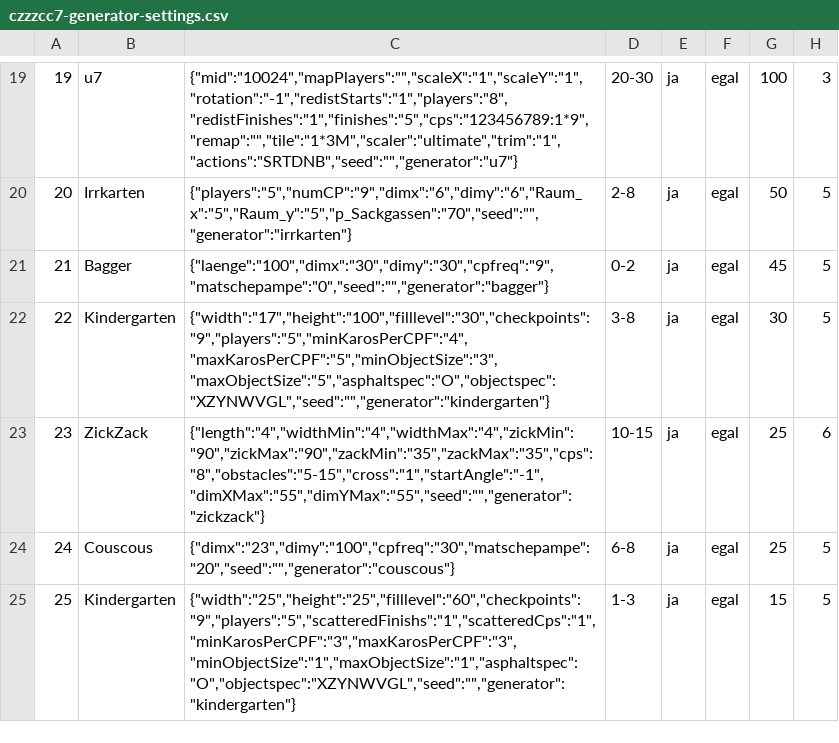
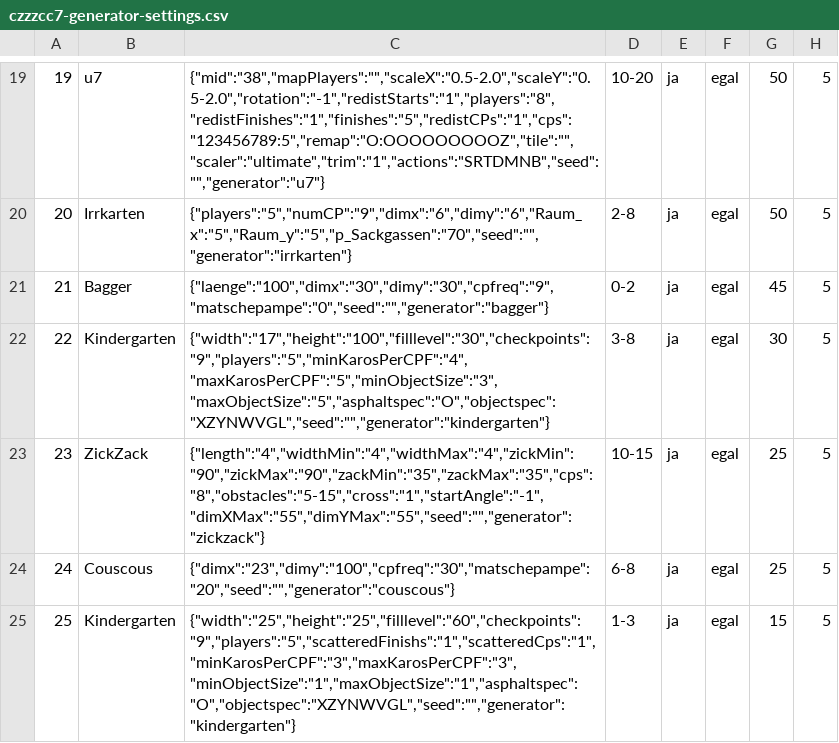
Before and after one commit to ultimate/KaroToolsCollection, a CSV file: CraZZZy Crash Challenge/CCC7/czzzcc7-generator-settings.csv, drawn as a sheet; only a part is shown, gaps mark what is left out; the diff covers the shown part only.

```diff
--- a/CraZZZy Crash Challenge/CCC7/czzzcc7-generator-settings.csv
+++ b/CraZZZy Crash Challenge/CCC7/czzzcc7-generator-settings.csv
@@ -19,2 +19,2 @@
-19	u7	{"mid":"10024","mapPlayers":"","scaleX":"1","scaleY":"1","rotation":"-1","redistStarts":"1","players":"8","redistFinishes":"1","finishes":"5","cps":"123456789:1*9","remap":"","tile":"1*3M","scaler":"ultimate","trim":"1","actions":"SRTDNB","seed":"","generator":"u7"}	20-30	ja	egal	100	3
+19	u7	{"mid":"38","mapPlayers":"","scaleX":"0.5-2.0","scaleY":"0.5-2.0","rotation":"-1","redistStarts":"1","players":"8","redistFinishes":"1","finishes":"5","redistCPs":"1","cps":"123456789:5","remap":"O:OOOOOOOOOZ","tile":"","scaler":"ultimate","trim":"1","actions":"SRTDMNB","seed":"","generator":"u7"}	10-20	ja	egal	50	5
 20	Irrkarten	{"players":"5","numCP":"9","dimx":"6","dimy":"6","Raum_x":"5","Raum_y":"5","p_Sackgassen":"70","seed":"","generator":"irrkarten"}	2-8	ja	egal	50	5
@@ -22,3 +22,3 @@
 22	Kindergarten	{"width":"17","height":"100","filllevel":"30","checkpoints":"9","players":"5","minKarosPerCPF":"4","maxKarosPerCPF":"5","minObjectSize":"3","maxObjectSize":"5","asphaltspec":"O","objectspec":"XZYNWVGL","seed":"","generator":"kindergarten"}	3-8	ja	egal	30	5
-23	ZickZack	{"length":"4","widthMin":"4","widthMax":"4","zickMin":"90","zickMax":"90","zackMin":"35","zackMax":"35","cps":"8","obstacles":"5-15","cross":"1","startAngle":"-1","dimXMax":"55","dimYMax":"55","seed":"","generator":"zickzack"}	10-15	ja	egal	25	6
+23	ZickZack	{"length":"4","widthMin":"4","widthMax":"4","zickMin":"90","zickMax":"90","zackMin":"35","zackMax":"35","cps":"8","obstacles":"5-15","cross":"1","startAngle":"-1","dimXMax":"55","dimYMax":"55","seed":"","generator":"zickzack"}	10-15	ja	egal	25	5
 24	Couscous	{"dimx":"23","dimy":"100","cpfreq":"30","matschepampe":"20","seed":"","generator":"couscous"}	6-8	ja	egal	25	5
```
Also changed, not shown: 69 edited cells elsewhere in this file, 6 other files.
